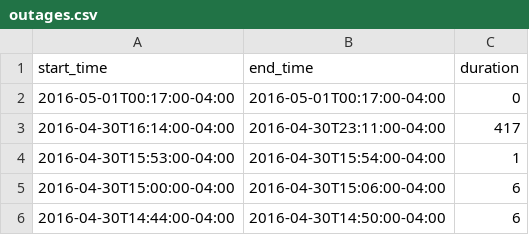
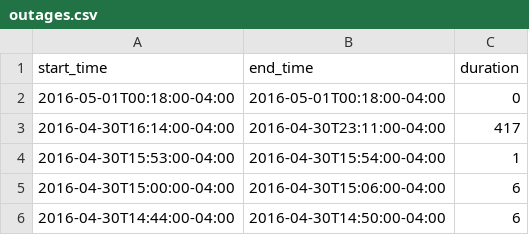
Before and after one commit to FeedsAreBack/feedsareback.github.io, a CSV file: outages/outages.csv, drawn as a sheet; only a part is shown.

```diff
--- a/outages/outages.csv
+++ b/outages/outages.csv
@@ -1,3 +1,3 @@
 start_time,end_time,duration
-2016-05-01T00:17:00-04:00,2016-05-01T00:17:00-04:00,0
+2016-05-01T00:18:00-04:00,2016-05-01T00:18:00-04:00,0
 2016-04-30T16:14:00-04:00,2016-04-30T23:11:00-04:00,417
```
Also changed, not shown: 3 other files.
